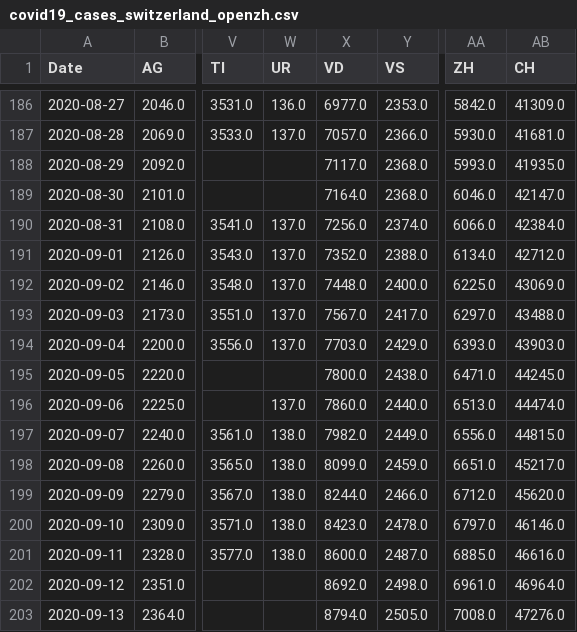
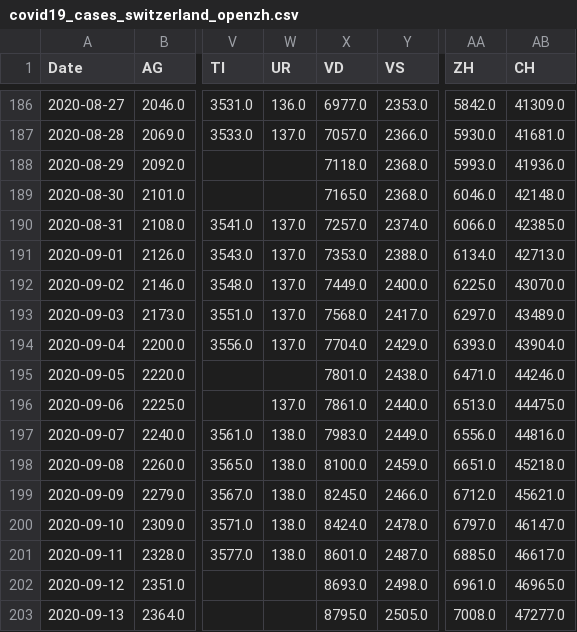
Before and after one commit to imsodin/covid19-cases-switzerland, a CSV file: covid19_cases_switzerland_openzh.csv, drawn as a sheet; only a part is shown, gaps mark what is left out; the diff covers the shown part only; the diff names each change by its address in the sheet, - before the commit and + after, or states it on an @@ line.

```diff
--- a/covid19_cases_switzerland_openzh.csv
+++ b/covid19_cases_switzerland_openzh.csv
-X188 (VD): 7117.0
+X188 (VD): 7118.0
-AB188 (CH): 41935.0
+AB188 (CH): 41936.0
-X189 (VD): 7164.0
+X189 (VD): 7165.0
-AB189 (CH): 42147.0
+AB189 (CH): 42148.0
-X190 (VD): 7256.0
+X190 (VD): 7257.0
-AB190 (CH): 42384.0
+AB190 (CH): 42385.0
-X191 (VD): 7352.0
+X191 (VD): 7353.0
-AB191 (CH): 42712.0
+AB191 (CH): 42713.0
-X192 (VD): 7448.0
+X192 (VD): 7449.0
-AB192 (CH): 43069.0
+AB192 (CH): 43070.0
-X193 (VD): 7567.0
+X193 (VD): 7568.0
-AB193 (CH): 43488.0
+AB193 (CH): 43489.0
-X194 (VD): 7703.0
+X194 (VD): 7704.0
-AB194 (CH): 43903.0
+AB194 (CH): 43904.0
-X195 (VD): 7800.0
+X195 (VD): 7801.0
-AB195 (CH): 44245.0
+AB195 (CH): 44246.0
-X196 (VD): 7860.0
+X196 (VD): 7861.0
-AB196 (CH): 44474.0
+AB196 (CH): 44475.0
-X197 (VD): 7982.0
+X197 (VD): 7983.0
-AB197 (CH): 44815.0
+AB197 (CH): 44816.0
-X198 (VD): 8099.0
+X198 (VD): 8100.0
-AB198 (CH): 45217.0
+AB198 (CH): 45218.0
-X199 (VD): 8244.0
+X199 (VD): 8245.0
-AB199 (CH): 45620.0
+AB199 (CH): 45621.0
-X200 (VD): 8423.0
+X200 (VD): 8424.0
-AB200 (CH): 46146.0
+AB200 (CH): 46147.0
-X201 (VD): 8600.0
+X201 (VD): 8601.0
-AB201 (CH): 46616.0
+AB201 (CH): 46617.0
-X202 (VD): 8692.0
+X202 (VD): 8693.0
-AB202 (CH): 46964.0
+AB202 (CH): 46965.0
-X203 (VD): 8794.0
+X203 (VD): 8795.0
-AB203 (CH): 47276.0
+AB203 (CH): 47277.0
```
Also changed, not shown: 39 edited cells elsewhere in this file, covid19_cases_switzerland_openzh-phase2.csv, covid19_fatalities_switzerland_openzh-phase2.csv, 19 other files.
